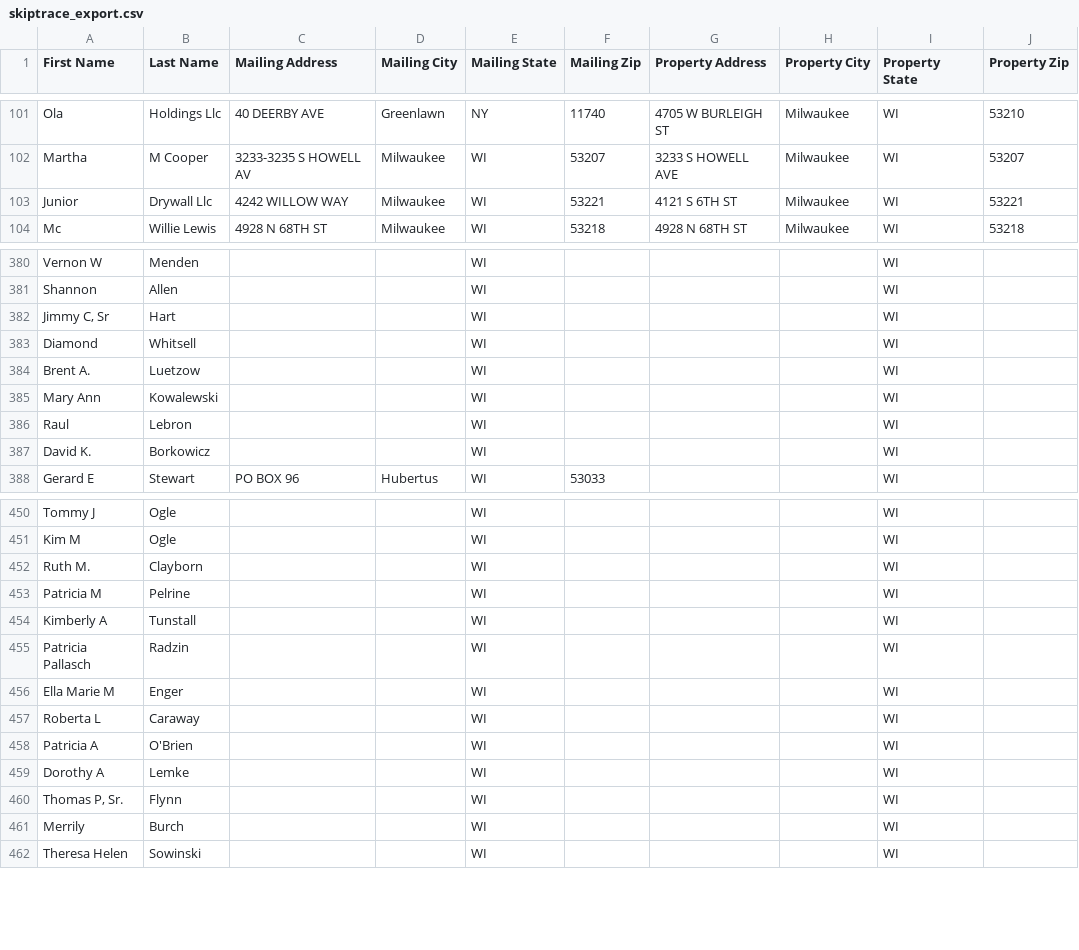
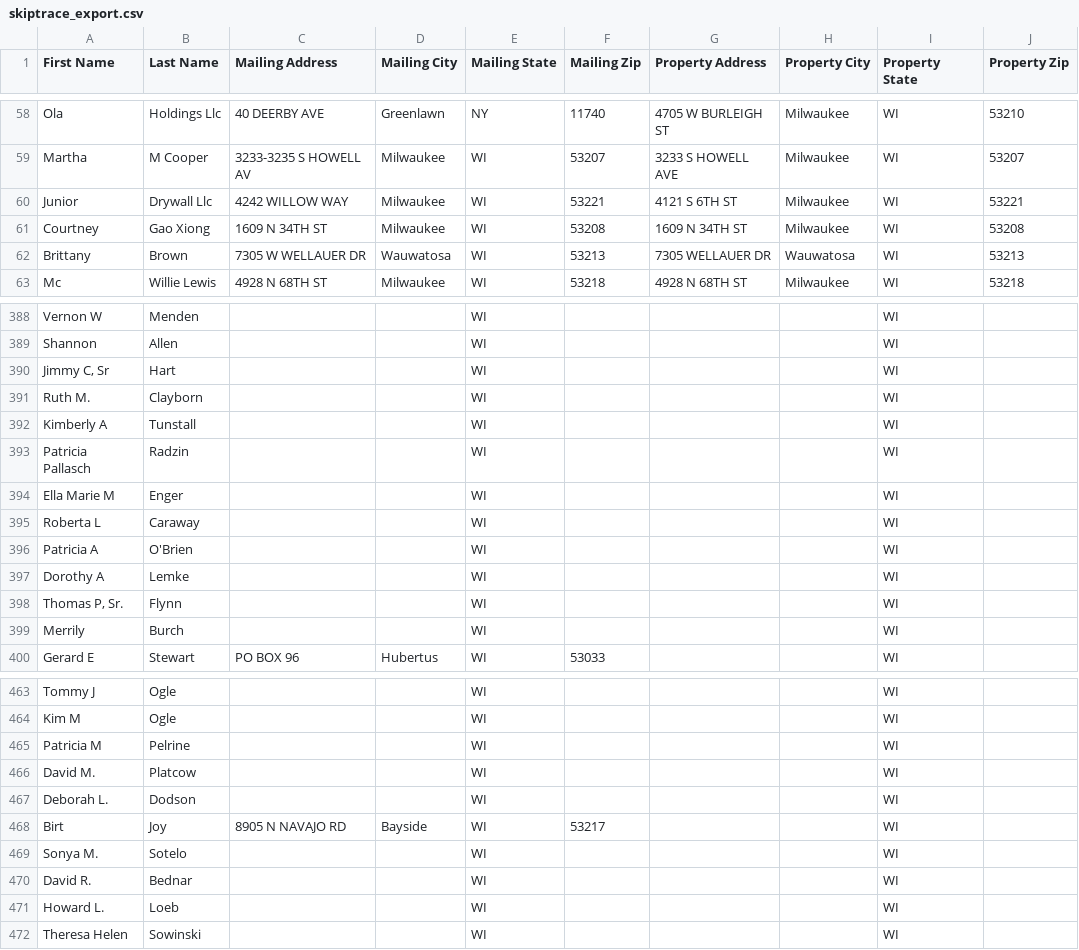
Before and after one commit to Sellmyhousefast247/Milwaukee-leads, a CSV file: data/skiptrace_export.csv, drawn as a sheet; only a part is shown, gaps mark what is left out; the diff covers the shown part only.

```diff
--- a/data/skiptrace_export.csv
+++ b/data/skiptrace_export.csv
@@ -103,2 +60,4 @@ Martha,M Cooper,3233-3235 S HOWELL AV,Milwaukee,WI,53207,3233 S HOWELL AVE,Milwa
 Junior,Drywall Llc,4242 WILLOW WAY,Milwaukee,WI,53221,4121 S 6TH ST,Milwaukee,WI,53221
+Courtney,Gao Xiong,1609 N 34TH ST,Milwaukee,WI,53208,1609 N 34TH ST,Milwaukee,WI,53208
+Brittany,Brown,7305 W WELLAUER DR,Wauwatosa,WI,53213,7305 WELLAUER DR,Wauwatosa,WI,53213
 Mc,Willie Lewis,4928 N 68TH ST,Milwaukee,WI,53218,4928 N 68TH ST,Milwaukee,WI,53218
@@ -382,7 +390,11 @@ Shannon,Allen,,,WI,,,,WI,
 "Jimmy C, Sr",Hart,,,WI,,,,WI,
-Diamond,Whitsell,,,WI,,,,WI,
-Brent A.,Luetzow,,,WI,,,,WI,
-Mary Ann,Kowalewski,,,WI,,,,WI,
-Raul,Lebron,,,WI,,,,WI,
-David K.,Borkowicz,,,WI,,,,WI,
+Ruth M.,Clayborn,,,WI,,,,WI,
+Kimberly A,Tunstall,,,WI,,,,WI,
+Patricia Pallasch,Radzin,,,WI,,,,WI,
+Ella Marie M,Enger,,,WI,,,,WI,
+Roberta L,Caraway,,,WI,,,,WI,
+Patricia A,O'Brien,,,WI,,,,WI,
+Dorothy A,Lemke,,,WI,,,,WI,
+"Thomas P, Sr.",Flynn,,,WI,,,,WI,
+Merrily,Burch,,,WI,,,,WI,
 Gerard E,Stewart,PO BOX 96,Hubertus,WI,53033,,,WI,
@@ -451,12 +464,9 @@ Tommy J,Ogle,,,WI,,,,WI,
 Kim M,Ogle,,,WI,,,,WI,
-Ruth M.,Clayborn,,,WI,,,,WI,
 Patricia M,Pelrine,,,WI,,,,WI,
-Kimberly A,Tunstall,,,WI,,,,WI,
-Patricia Pallasch,Radzin,,,WI,,,,WI,
-Ella Marie M,Enger,,,WI,,,,WI,
-Roberta L,Caraway,,,WI,,,,WI,
-Patricia A,O'Brien,,,WI,,,,WI,
-Dorothy A,Lemke,,,WI,,,,WI,
-"Thomas P, Sr.",Flynn,,,WI,,,,WI,
-Merrily,Burch,,,WI,,,,WI,
+David M.,Platcow,,,WI,,,,WI,
+Deborah L.,Dodson,,,WI,,,,WI,
+Birt,Joy,8905 N NAVAJO RD,Bayside,WI,53217,,,WI,
+Sonya M.,Sotelo,,,WI,,,,WI,
+David R.,Bednar,,,WI,,,,WI,
+Howard L.,Loeb,,,WI,,,,WI,
 Theresa Helen,Sowinski,,,WI,,,,WI,
```
Also changed, not shown: 98 moved rows elsewhere in this file, data/ghl_export.csv, 3 other files.
